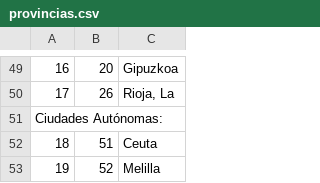
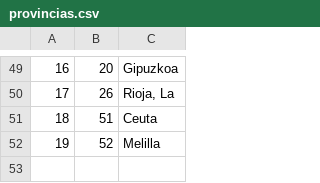
Before and after one commit to sslavik/acdat, a CSV file: ORM_Provincias/provincias.csv, drawn as a sheet; only a part is shown, gaps mark what is left out; the diff names each change by its address in the sheet, - before the commit and + after, or states it on an @@ line.

```diff
--- a/ORM_Provincias/provincias.csv
+++ b/ORM_Provincias/provincias.csv
-row 51: Ciudades Autónomas:
```
Also changed, not shown: 3 other files.
